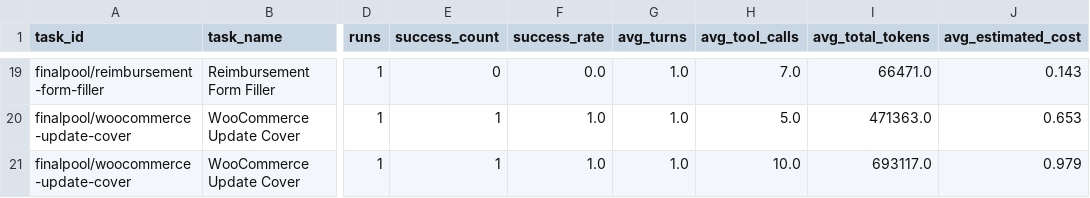
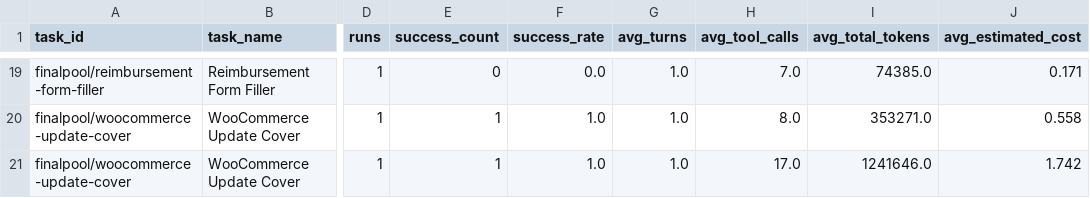
Before and after one commit to 00dhkim/multi-agent-vs-single-agent, a CSV file: experiments/single_vs_multi/results/summary.csv, drawn as a sheet; only a part is shown, gaps mark what is left out; the diff covers the shown part only; the diff names each change by its address in the sheet, - before the commit and + after, or states it on an @@ line.

```diff
--- a/experiments/single_vs_multi/results/summary.csv
+++ b/experiments/single_vs_multi/results/summary.csv
-I19 (avg_total_tokens): 66471.0
+I19 (avg_total_tokens): 74385.0
-J19 (avg_estimated_cost): 0.143
+J19 (avg_estimated_cost): 0.171
-H20 (avg_tool_calls): 5.0
+H20 (avg_tool_calls): 8.0
-I20 (avg_total_tokens): 471363.0
+I20 (avg_total_tokens): 353271.0
-J20 (avg_estimated_cost): 0.653
+J20 (avg_estimated_cost): 0.558
-H21 (avg_tool_calls): 10.0
+H21 (avg_tool_calls): 17.0
-I21 (avg_total_tokens): 693117.0
+I21 (avg_total_tokens): 1241646.0
-J21 (avg_estimated_cost): 0.979
+J21 (avg_estimated_cost): 1.742
```
Also changed, not shown: 62 edited cells elsewhere in this file, 15 other files.
